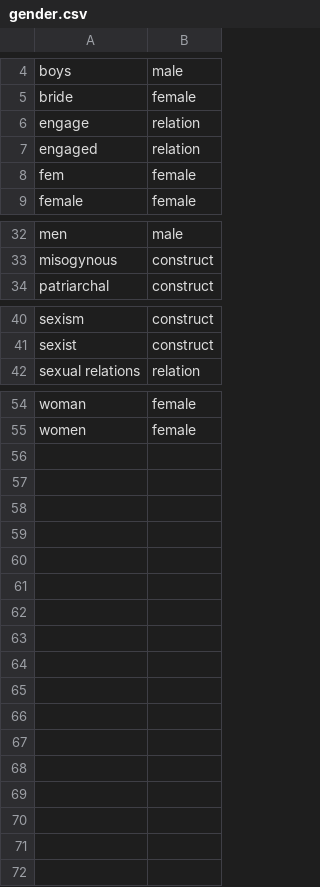
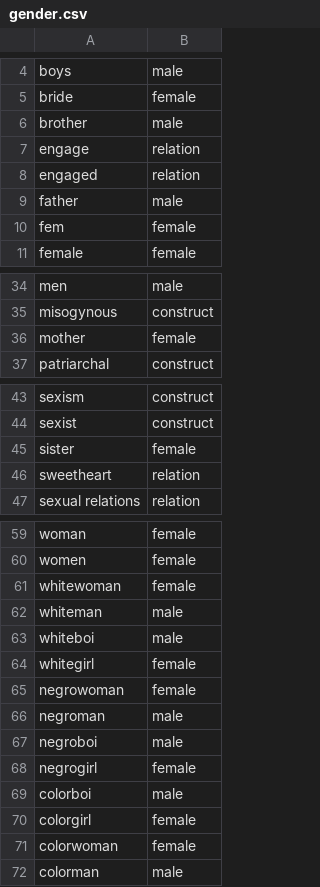
Before and after one commit to DSPG-Young-Scholars-Program/dspg2020amsoldier, a CSV file: data/dictionary/gender.csv, drawn as a sheet; only a part is shown, gaps mark what is left out.

Commit message:
gender and spatial dictionaries

```diff
--- a/data/dictionary/gender.csv
+++ b/data/dictionary/gender.csv
@@ -5,4 +5,6 @@ boys,male
 bride,female
+brother,male
 engage,relation
 engaged,relation
+father,male
 fem,female
@@ -33,2 +35,3 @@ men,male
 misogynous,construct
+mother,female
 patriarchal,construct
@@ -41,2 +44,4 @@ sexism,construct
 sexist,construct
+sister,female
+sweetheart,relation
 sexual relations,relation
@@ -55 +60,13 @@ woman,female
 women,female
+whitewoman,female
+whiteman,male
+whiteboi,male
+whitegirl,female
+negrowoman,female
+negroman,male
+negroboi,male
+negrogirl,female
+colorboi,male
+colorgirl,female
+colorwoman,female
+colorman,male
```
Also changed, not shown: 7 other files.
